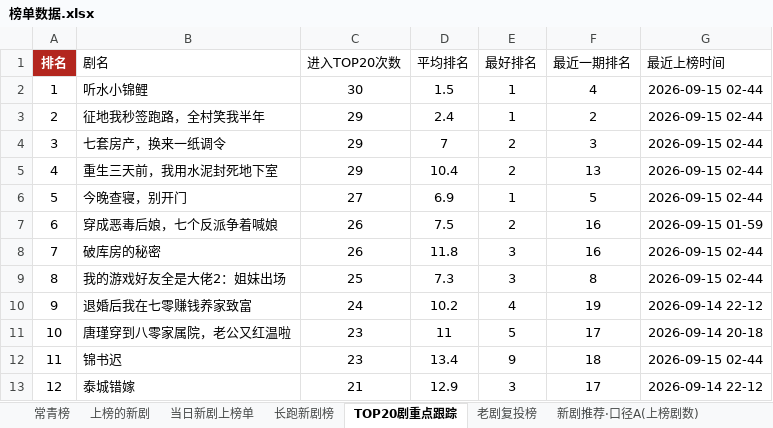
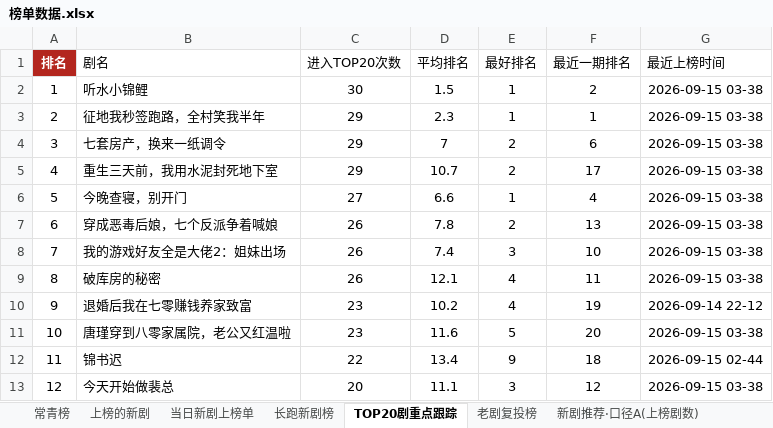
Before and after one commit to 2m247cdz9k-design/tomato-drama-rankings, an Excel workbook: 榜单数据.xlsx, sheet TOP20剧重点跟踪, drawn as a sheet; only a part is shown; values as stored, in another font and other column widths than the file's, no borders; the diff covers the shown part only; the diff names each change by its address in the sheet, - before the commit and + after, or states it on an @@ line.

```diff
--- a/榜单数据.xlsx (sheet TOP20剧重点跟踪)
+++ b/榜单数据.xlsx (sheet TOP20剧重点跟踪)
-F2 (最近一期排名): 4
+F2 (最近一期排名): 2
-G2:G6 (最近上榜时间): 2026-09-15 02-44
+G2:G6 (最近上榜时间): 2026-09-15 03-38
-D3 (平均排名): 2.4
+D3 (平均排名): 2.3
-F3 (最近一期排名): 2
+F3 (最近一期排名): 1
-F4 (最近一期排名): 3
+F4 (最近一期排名): 6
-D5 (平均排名): 10.4
+D5 (平均排名): 10.7
-F5 (最近一期排名): 13
+F5 (最近一期排名): 17
-D6 (平均排名): 6.9
+D6 (平均排名): 6.6
-F6 (最近一期排名): 5
+F6 (最近一期排名): 4
-D7 (平均排名): 7.5
+D7 (平均排名): 7.8
-F7 (最近一期排名): 16
+F7 (最近一期排名): 13
-G7 (最近上榜时间): 2026-09-15 01-59
+G7 (最近上榜时间): 2026-09-15 03-38
-B8 (剧名): 破库房的秘密
+B8 (剧名): 我的游戏好友全是大佬2：姐妹出场
-D8 (平均排名): 11.8
+D8 (平均排名): 7.4
-F8 (最近一期排名): 16
+F8 (最近一期排名): 10
-G8:G9 (最近上榜时间): 2026-09-15 02-44
+G8:G9 (最近上榜时间): 2026-09-15 03-38
-B9 (剧名): 我的游戏好友全是大佬2：姐妹出场
+B9 (剧名): 破库房的秘密
-C9 (进入TOP20次数): 25
+C9 (进入TOP20次数): 26
-D9 (平均排名): 7.3
+D9 (平均排名): 12.1
-E9 (最好排名): 3
+E9 (最好排名): 4
-F9 (最近一期排名): 8
+F9 (最近一期排名): 11
-C10 (进入TOP20次数): 24
+C10 (进入TOP20次数): 23
-D11 (平均排名): 11
+D11 (平均排名): 11.6
-F11 (最近一期排名): 17
+F11 (最近一期排名): 20
-G11 (最近上榜时间): 2026-09-14 20-18
+G11 (最近上榜时间): 2026-09-15 03-38
-C12 (进入TOP20次数): 23
+C12 (进入TOP20次数): 22
-B13 (剧名): 泰城错嫁
+B13 (剧名): 今天开始做裴总
-C13 (进入TOP20次数): 21
+C13 (进入TOP20次数): 20
-D13 (平均排名): 12.9
+D13 (平均排名): 11.1
-F13 (最近一期排名): 17
+F13 (最近一期排名): 12
-G13 (最近上榜时间): 2026-09-14 22-12
+G13 (最近上榜时间): 2026-09-15 03-38
```
Also changed, not shown: 118 edited cells elsewhere in this sheet, sheet 长跑新剧榜, sheet 上榜的新剧, sheet 当日新剧上榜单, sheet 特点统计, sheet 常青榜, sheet 新剧推荐·口径A(上榜剧数), 1 more sheet, 2 other files.
